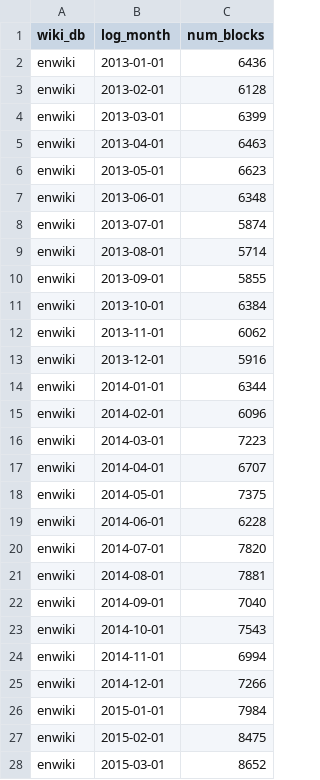
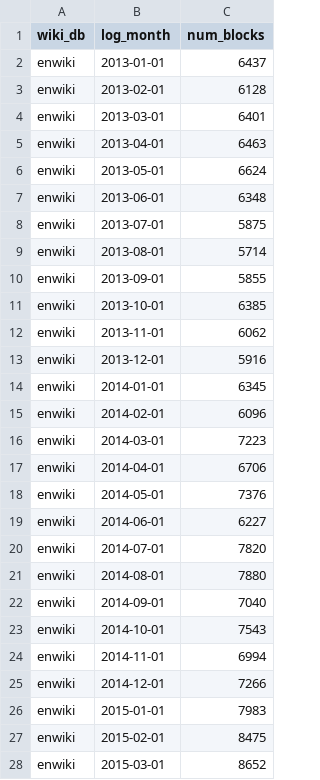
Before and after one commit to nettrom/AHT-block-effectiveness-2018, a TSV file: public_datasets/sitewide_blocks.tsv, drawn as a sheet; only a part is shown; the diff covers the shown part only.

```diff
--- a/public_datasets/sitewide_blocks.tsv
+++ b/public_datasets/sitewide_blocks.tsv
@@ -1,22 +1,22 @@
 wiki_db	log_month	num_blocks
-enwiki	2013-01-01	6436
+enwiki	2013-01-01	6437
 enwiki	2013-02-01	6128
-enwiki	2013-03-01	6399
+enwiki	2013-03-01	6401
 enwiki	2013-04-01	6463
-enwiki	2013-05-01	6623
+enwiki	2013-05-01	6624
 enwiki	2013-06-01	6348
-enwiki	2013-07-01	5874
+enwiki	2013-07-01	5875
 enwiki	2013-08-01	5714
 enwiki	2013-09-01	5855
-enwiki	2013-10-01	6384
+enwiki	2013-10-01	6385
 enwiki	2013-11-01	6062
 enwiki	2013-12-01	5916
-enwiki	2014-01-01	6344
+enwiki	2014-01-01	6345
 enwiki	2014-02-01	6096
 enwiki	2014-03-01	7223
-enwiki	2014-04-01	6707
-enwiki	2014-05-01	7375
-enwiki	2014-06-01	6228
+enwiki	2014-04-01	6706
+enwiki	2014-05-01	7376
+enwiki	2014-06-01	6227
 enwiki	2014-07-01	7820
-enwiki	2014-08-01	7881
+enwiki	2014-08-01	7880
 enwiki	2014-09-01	7040
@@ -25,3 +25,3 @@ enwiki	2014-11-01	6994
 enwiki	2014-12-01	7266
-enwiki	2015-01-01	7984
+enwiki	2015-01-01	7983
 enwiki	2015-02-01	8475
```
Also changed, not shown: 12 added rows and 21 edited cells elsewhere in this file, 38 other files.
